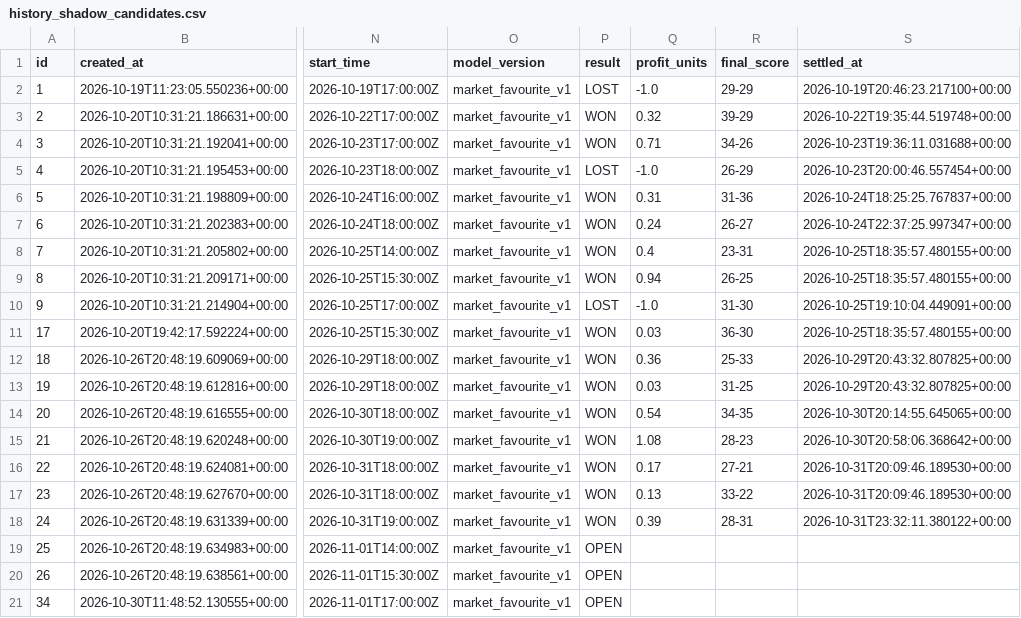
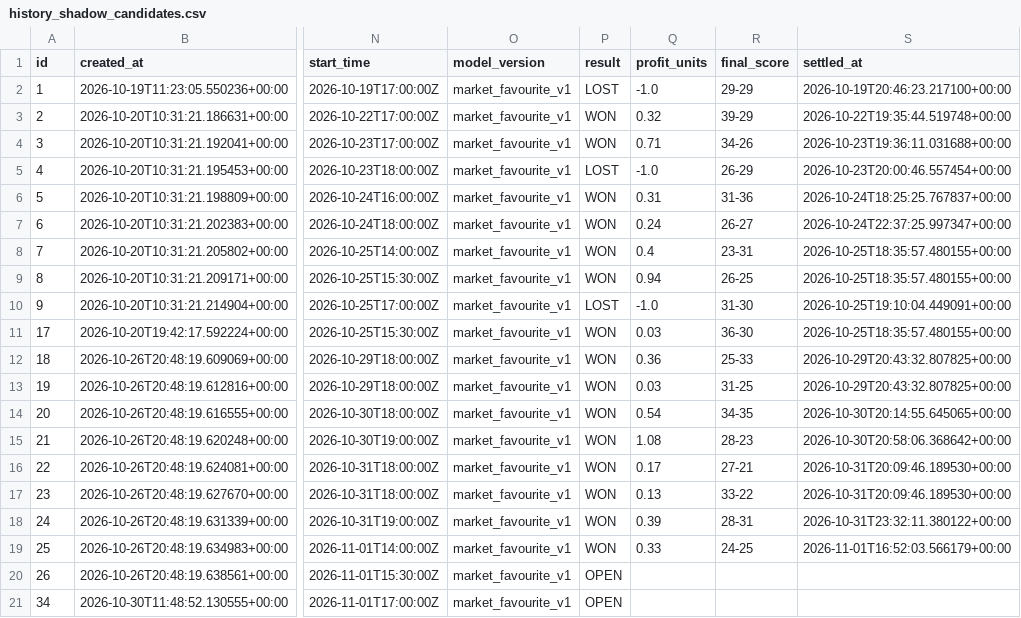
Before and after one commit to marianmatus73-dot/Futbal_dnes, a CSV file: exports/history_shadow_candidates.csv, drawn as a sheet; only a part is shown, gaps mark what is left out; the diff names each change by its address in the sheet, - before the commit and + after, or states it on an @@ line.

```diff
--- a/exports/history_shadow_candidates.csv
+++ b/exports/history_shadow_candidates.csv
-P19 (result): OPEN
+P19 (result): WON
-Q19 (profit_units): (empty)
+Q19 (profit_units): 0.33
-R19 (final_score): (empty)
+R19 (final_score): 24-25
-S19 (settled_at): (empty)
+S19 (settled_at): 2026-11-01T16:52:03.566179+00:00
```
Also changed, not shown: exports/history_learning_observations.csv, 7 other files.
